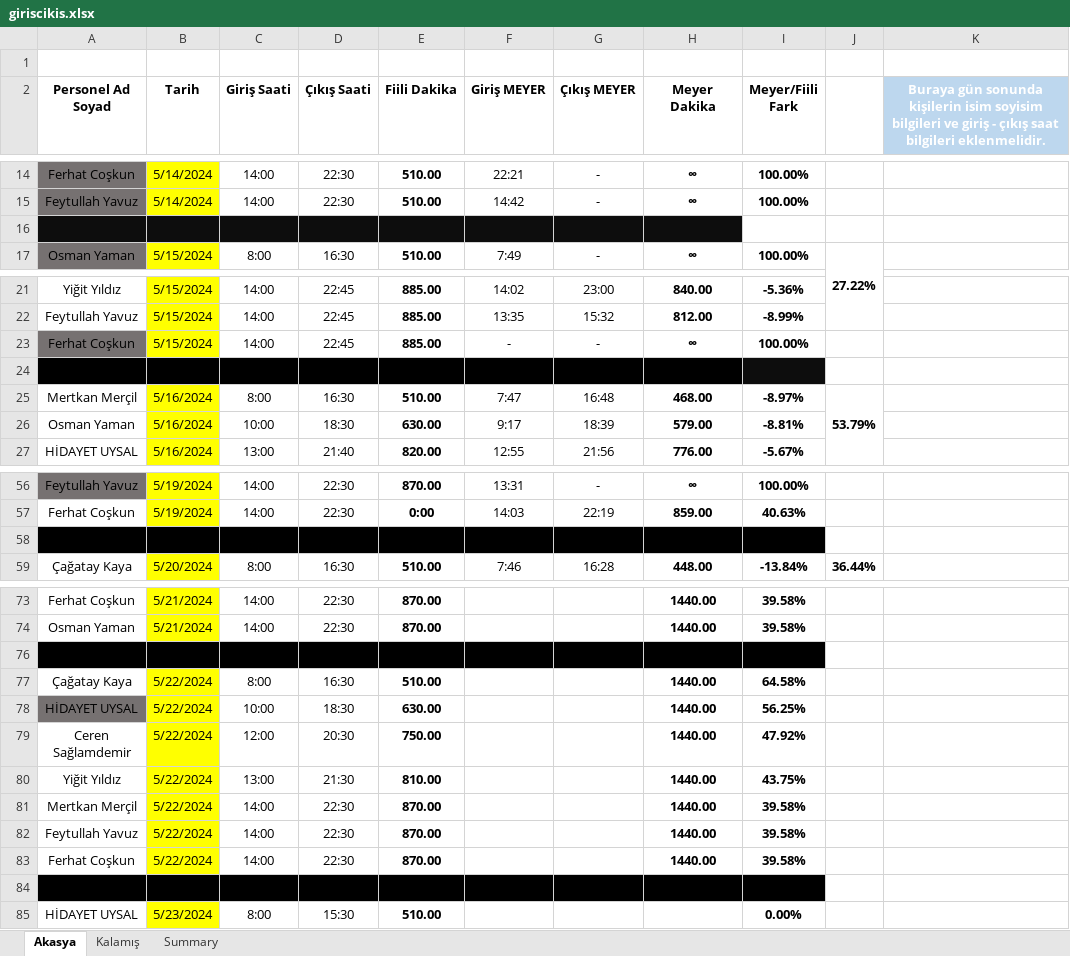
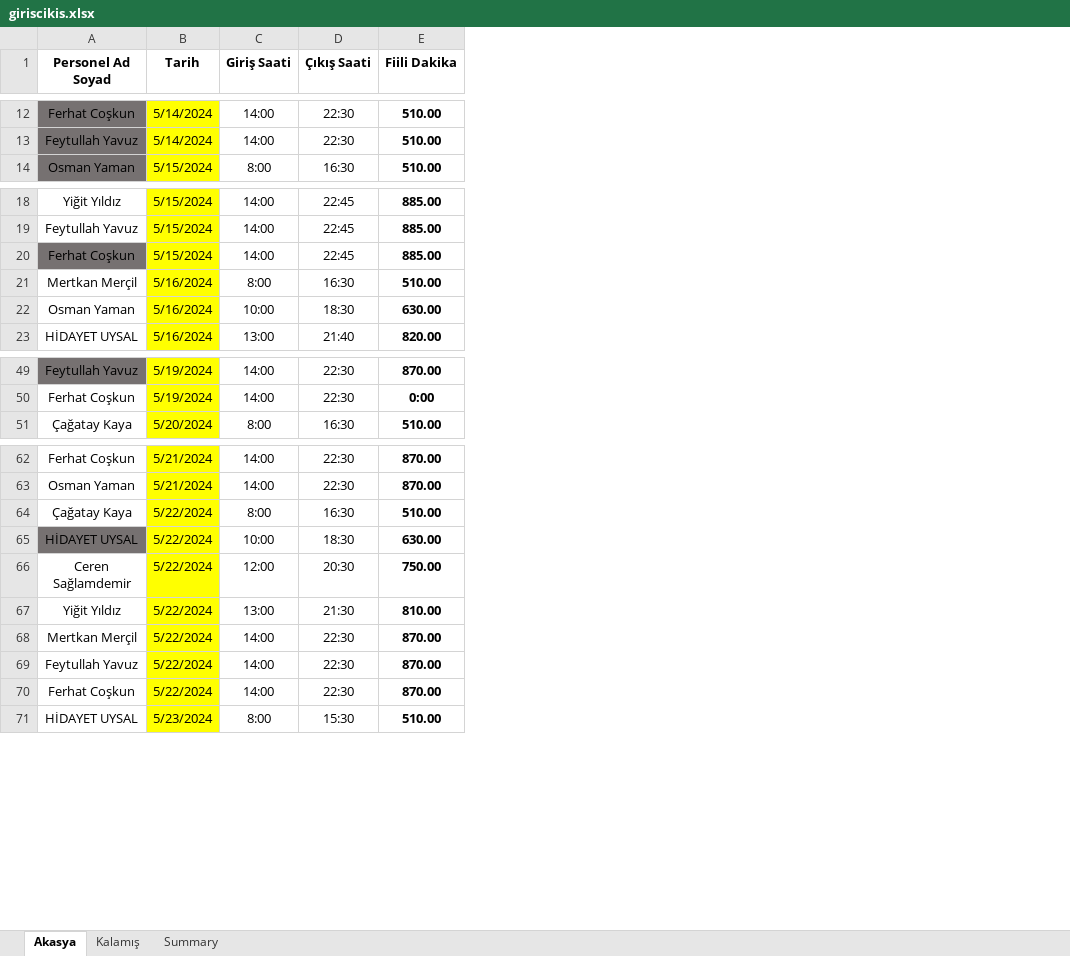
Before and after one commit to tturan6446/testtest, an Excel workbook: giriscikis.xlsx, sheet Akasya, drawn as a sheet; only a part is shown, gaps mark what is left out; values as stored, in another font and other column widths than the file's, no borders; conditional formats and table styles not drawn; the diff covers the shown part only; the diff names each change by its address in the sheet, - before the commit and + after, or states it on an @@ line.

```diff
--- a/giriscikis.xlsx (sheet Akasya)
+++ b/giriscikis.xlsx (sheet Akasya)
-column F (Giriş MEYER), rows 14-15: 22:21 | 14:42; row 17: 7:49; rows 21-23: 14:02 | 13:35 | -; rows 25-27: 7:47 | 9:17 | 12:55; rows 56-57: 13:31 | 14:03; row 59: 7:46
-column G (Çıkış MEYER), rows 14-15: - | -; row 17: -; rows 21-23: 23:00 | 15:32 | -; rows 25-27: 16:48 | 18:39 | 21:56; rows 56-57: - | 22:19; row 59: 16:28
-column H (Meyer Dakika), rows 14-15: ∞ | ∞; row 17: ∞; rows 21-23: 840.00 | 812.00 | ∞; rows 25-27: 468.00 | 579.00 | 776.00; rows 56-57: ∞ | 859.00; row 59: 448.00; rows 73-74: 1440.00 | 1440.00; rows 77-83: all 1440.00
-column I (Meyer/Fiili Fark), rows 14-15: 100.00% | 100.00%; row 17: 100.00%; rows 21-23: -5.36% | -8.99% | 100.00%; rows 25-27: -8.97% | -8.81% | -5.67%; rows 56-57: 100.00% | 40.63%; row 59: -13.84%; rows 73-74: 39.58% | 39.58%; rows 77-83: 64.58% | 56.25% | 47.92% | 43.75% | 39.58% | 39.58% | 39.58%; row 85: 0.00%
-column J, row 17: 27.22%; row 25: 53.79%; row 59: 36.44%
-column K, row 2: Buraya gün sonunda kişilerin isim soyisim bilgileri ve giriş - çıkış saat bilgileri eklenmelidir.
-row 1: (empty)
-row 16: (empty)
-row 24: (empty)
-row 58:  |  |  |  | 0:00
-row 76: (empty)
-row 84:  |  |  |  |  |  |  |  | 0.00%
```
Also changed, not shown: 13 removed rows and 12 edited cells elsewhere in this sheet, sheet Kalamış, formulas that keep their value, hidden cells.
